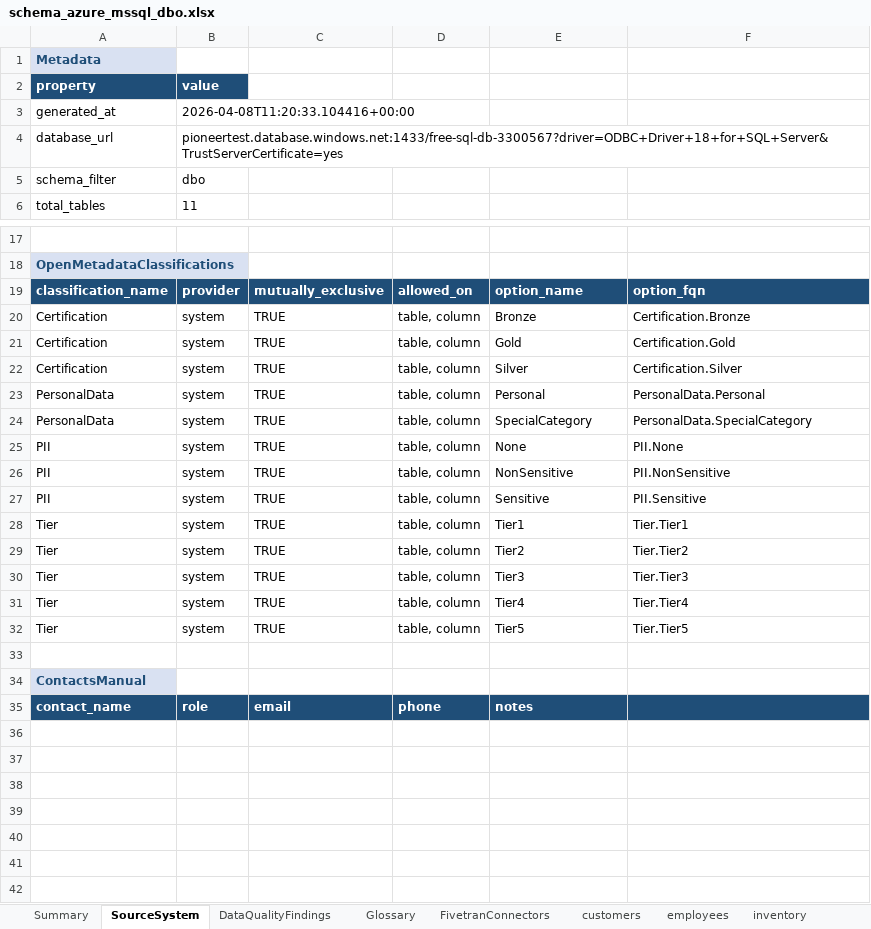
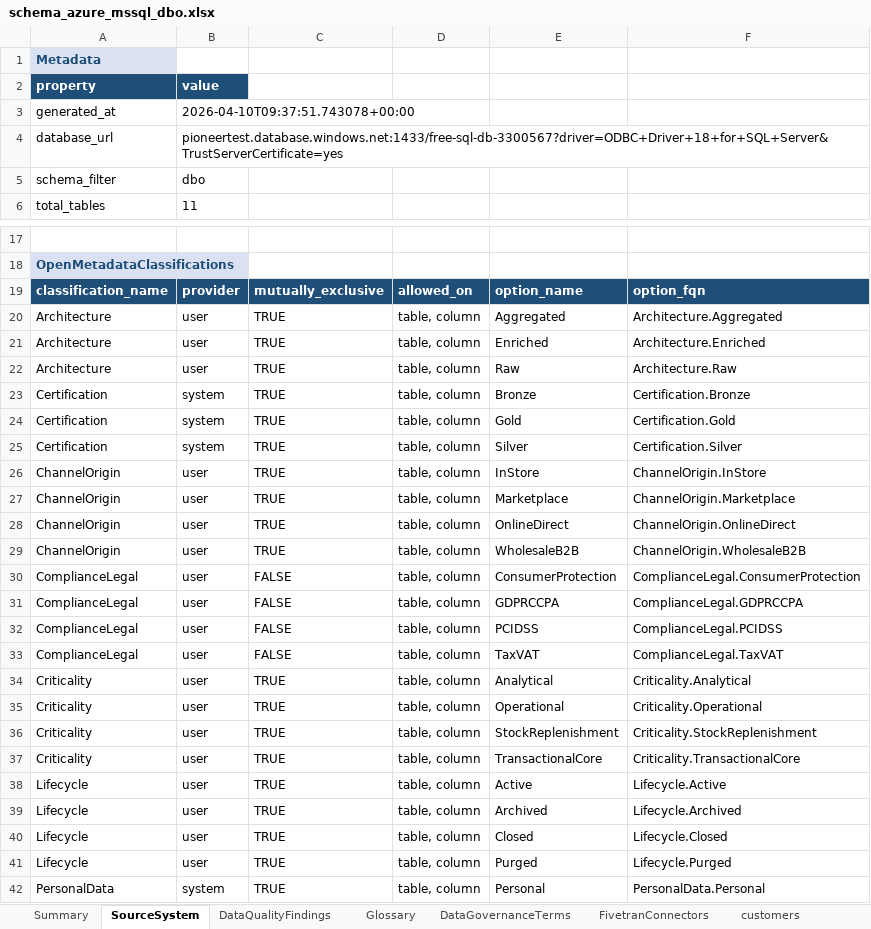
Before and after one commit to elixirrjob1/cursorskills, an Excel workbook: LATEST_SCHEMA/schema_azure_mssql_dbo.xlsx, sheet SourceSystem, drawn as a sheet; only a part is shown, gaps mark what is left out; the shorter side is filled out with more unchanged rows; values as stored, in another font and other column widths than the file's, no borders; the diff covers the shown part only; the diff names each change by its address in the sheet, - before the commit and + after, or states it on an @@ line.

Commit message:
Added data governence terms and governence vocab generation skill

```diff
--- a/LATEST_SCHEMA/schema_azure_mssql_dbo.xlsx (sheet SourceSystem)
+++ b/LATEST_SCHEMA/schema_azure_mssql_dbo.xlsx (sheet SourceSystem)
+sheet tab: DataGovernanceTerms
-B3: 2026-04-08T11:20:33.104416+00:00
+B3: 2026-04-10T09:37:51.743078+00:00
+row 20: Architecture | user | TRUE | table, column | Aggregated | Architecture.Aggregated
+row 21: Architecture | user | TRUE | table, column | Enriched | Architecture.Enriched
+row 22: Architecture | user | TRUE | table, column | Raw | Architecture.Raw
+row 26: ChannelOrigin | user | TRUE | table, column | InStore | ChannelOrigin.InStore
+row 27: ChannelOrigin | user | TRUE | table, column | Marketplace | ChannelOrigin.Marketplace
+row 28: ChannelOrigin | user | TRUE | table, column | OnlineDirect | ChannelOrigin.OnlineDirect
+row 29: ChannelOrigin | user | TRUE | table, column | WholesaleB2B | ChannelOrigin.WholesaleB2B
+row 30: ComplianceLegal | user | FALSE | table, column | ConsumerProtection | ComplianceLegal.ConsumerProtection
+row 31: ComplianceLegal | user | FALSE | table, column | GDPRCCPA | ComplianceLegal.GDPRCCPA
+row 32: ComplianceLegal | user | FALSE | table, column | PCIDSS | ComplianceLegal.PCIDSS
+row 33: ComplianceLegal | user | FALSE | table, column | TaxVAT | ComplianceLegal.TaxVAT
+row 34: Criticality | user | TRUE | table, column | Analytical | Criticality.Analytical
+row 35: Criticality | user | TRUE | table, column | Operational | Criticality.Operational
+row 36: Criticality | user | TRUE | table, column | StockReplenishment | Criticality.StockReplenishment
+row 37: Criticality | user | TRUE | table, column | TransactionalCore | Criticality.TransactionalCore
+row 38: Lifecycle | user | TRUE | table, column | Active | Lifecycle.Active
+row 39: Lifecycle | user | TRUE | table, column | Archived | Lifecycle.Archived
+row 40: Lifecycle | user | TRUE | table, column | Closed | Lifecycle.Closed
+row 41: Lifecycle | user | TRUE | table, column | Purged | Lifecycle.Purged
```
Also changed, not shown: 12 added rows elsewhere in this sheet, sheet products, sheet employees, sheet sales_order_items, sheet purchase_orders, sheet sales_orders, sheet stores, 6 more sheets, 33 other files.
